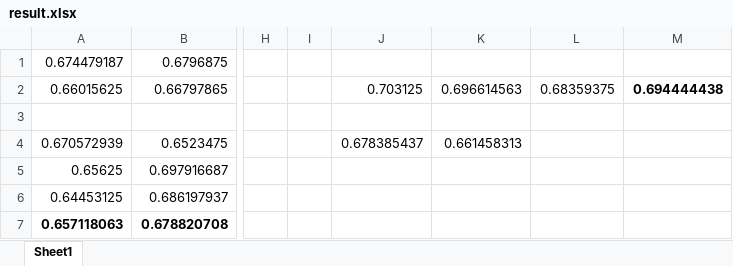
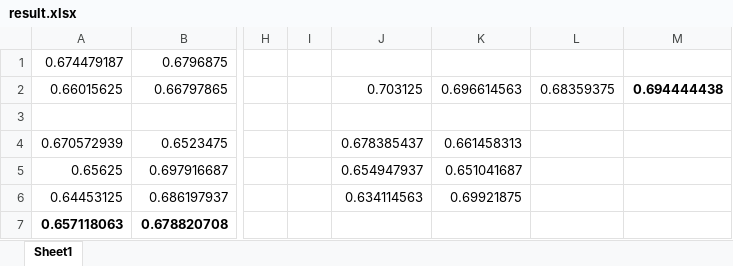
Before and after one commit to fengkeyleaf/inswitch_anomaly, an Excel workbook: docs/mlaas_preli/result.xlsx, sheet Sheet1, drawn as a sheet; only a part is shown, gaps mark what is left out; values as stored, in another font and other column widths than the file's, no borders; the diff names each change by its address in the sheet, - before the commit and + after, or states it on an @@ line.

```diff
--- a/docs/mlaas_preli/result.xlsx (sheet Sheet1)
+++ b/docs/mlaas_preli/result.xlsx (sheet Sheet1)
-J5: (empty)
+J5: 0.654947937
-K5: (empty)
+K5: 0.651041687
-J6: (empty)
+J6: 0.634114563
-K6: (empty)
+K6: 0.69921875
```
Also changed, not shown: docs/anomaly_detection/result_new.xlsx, 1 other file.
